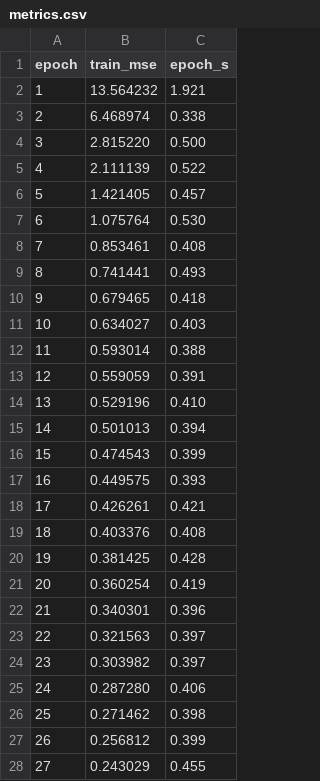
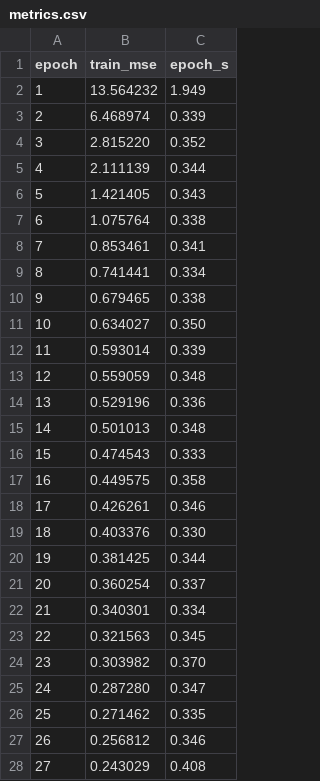
Before and after one commit to laroccamartin/graph-symmetry-lab, a CSV file: results/timing_jax_nojit/metrics.csv, drawn as a sheet; only a part is shown; the diff covers the shown part only.

```diff
--- a/results/timing_jax_nojit/metrics.csv
+++ b/results/timing_jax_nojit/metrics.csv
@@ -1,28 +1,28 @@
 epoch,train_mse,epoch_s
-1,13.564232,1.921
-2,6.468974,0.338
-3,2.815220,0.500
-4,2.111139,0.522
-5,1.421405,0.457
-6,1.075764,0.530
-7,0.853461,0.408
-8,0.741441,0.493
-9,0.679465,0.418
-10,0.634027,0.403
-11,0.593014,0.388
-12,0.559059,0.391
-13,0.529196,0.410
-14,0.501013,0.394
-15,0.474543,0.399
-16,0.449575,0.393
-17,0.426261,0.421
-18,0.403376,0.408
-19,0.381425,0.428
-20,0.360254,0.419
-21,0.340301,0.396
-22,0.321563,0.397
-23,0.303982,0.397
-24,0.287280,0.406
-25,0.271462,0.398
-26,0.256812,0.399
-27,0.243029,0.455
+1,13.564232,1.949
+2,6.468974,0.339
+3,2.815220,0.352
+4,2.111139,0.344
+5,1.421405,0.343
+6,1.075764,0.338
+7,0.853461,0.341
+8,0.741441,0.334
+9,0.679465,0.338
+10,0.634027,0.350
+11,0.593014,0.339
+12,0.559059,0.348
+13,0.529196,0.336
+14,0.501013,0.348
+15,0.474543,0.333
+16,0.449575,0.358
+17,0.426261,0.346
+18,0.403376,0.330
+19,0.381425,0.344
+20,0.360254,0.337
+21,0.340301,0.334
+22,0.321563,0.345
+23,0.303982,0.370
+24,0.287280,0.347
+25,0.271462,0.335
+26,0.256812,0.346
+27,0.243029,0.408
```
Also changed, not shown: 3 edited cells elsewhere in this file, results/timing_jax_jit/metrics.csv, 26 other files.
